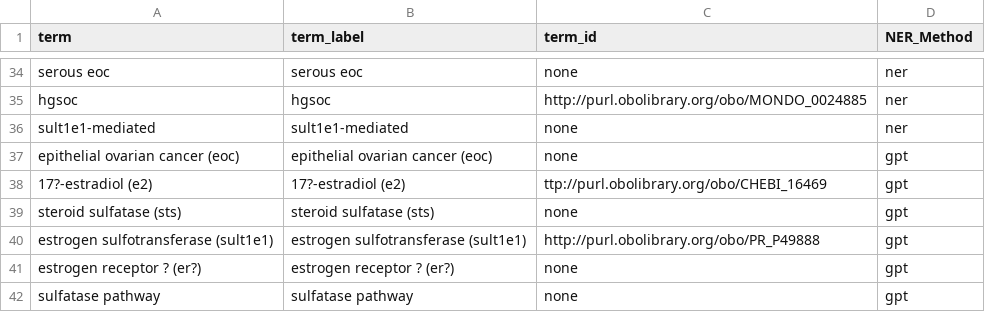
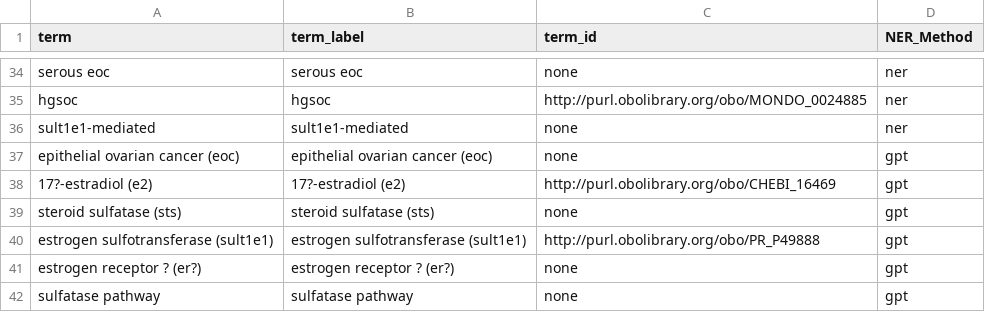
Before and after one commit to lagillenwater/Cartoomics, a CSV file: wikipathways_graphs/literature_comparison/WP5368_literature_comparison_Input_Nodes_.csv, drawn as a sheet; only a part is shown, gaps mark what is left out.

Commit message:
Update WP5368_literature_comparison_Input_Nodes_.csv

```diff
--- a/wikipathways_graphs/literature_comparison/WP5368_literature_comparison_Input_Nodes_.csv
+++ b/wikipathways_graphs/literature_comparison/WP5368_literature_comparison_Input_Nodes_.csv
@@ -37,3 +37,3 @@ sult1e1-mediated|sult1e1-mediated|none|ner
 epithelial ovarian cancer (eoc)|epithelial ovarian cancer (eoc)|none|gpt
-17?-estradiol (e2)|17?-estradiol (e2)|ttp://purl.obolibrary.org/obo/CHEBI_16469|gpt
+17?-estradiol (e2)|17?-estradiol (e2)|http://purl.obolibrary.org/obo/CHEBI_16469|gpt
 steroid sulfatase (sts)|steroid sulfatase (sts)|none|gpt
```
